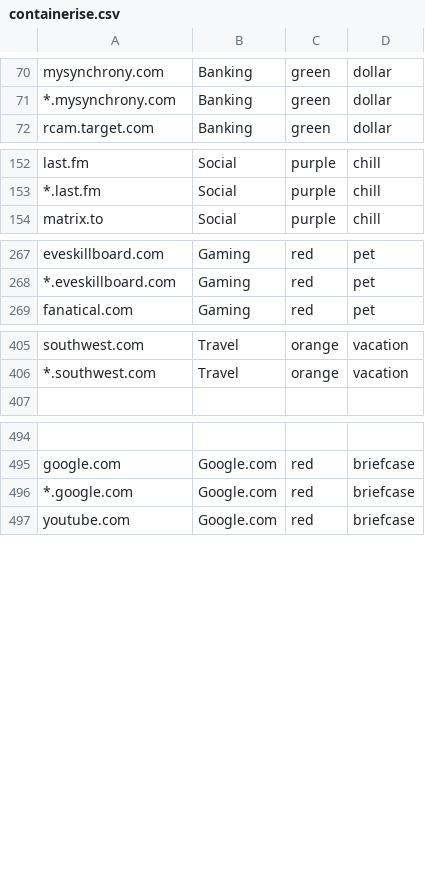
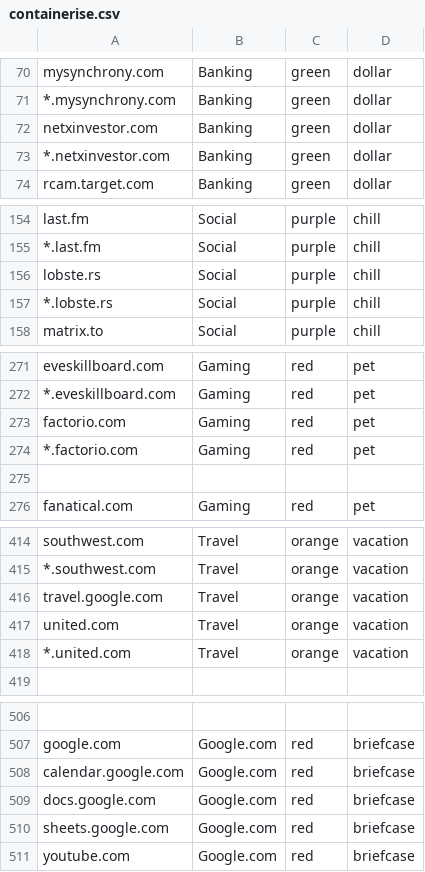
Before and after one commit to ELLIOTTCABLE/System, a CSV file: Extras/FireFox Extension Configs/containerise.csv, drawn as a sheet; only a part is shown, gaps mark what is left out; addresses are those after the commit; the diff covers the shown part only; the diff names each change by its address in the sheet, - before the commit and + after, or states it on an @@ line.

Commit message:
(- new FF ext) Add travel/financial domains

```diff
--- a/Extras/FireFox Extension Configs/containerise.csv
+++ b/Extras/FireFox Extension Configs/containerise.csv
+row 72: netxinvestor.com | Banking | green | dollar
+row 73: *.netxinvestor.com | Banking | green | dollar
+row 156: lobste.rs | Social | purple | chill
+row 157: *.lobste.rs | Social | purple | chill
+row 273: factorio.com | Gaming | red | pet
+row 274: *.factorio.com | Gaming | red | pet
+row 275: (empty)
+row 416: travel.google.com | Travel | orange | vacation
+row 417: united.com | Travel | orange | vacation
+row 418: *.united.com | Travel | orange | vacation
+row 508: calendar.google.com | Google.com | red | briefcase
-A509: *.google.com
+A509: docs.google.com
+row 510: sheets.google.com | Google.com | red | briefcase
```
Also changed, not shown: 2 added rows elsewhere in this file.
